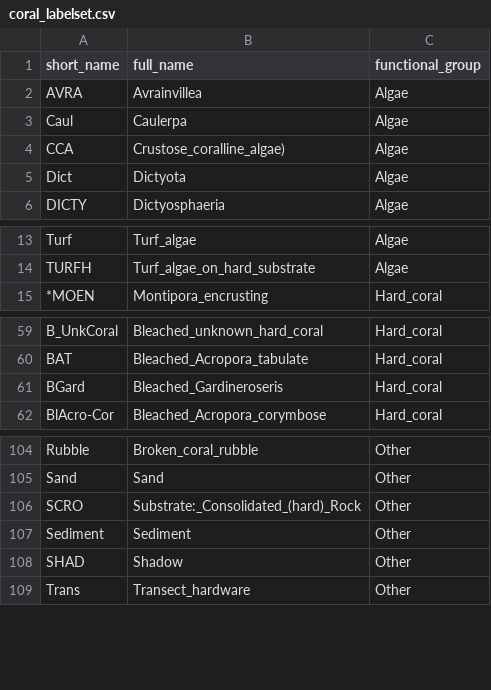
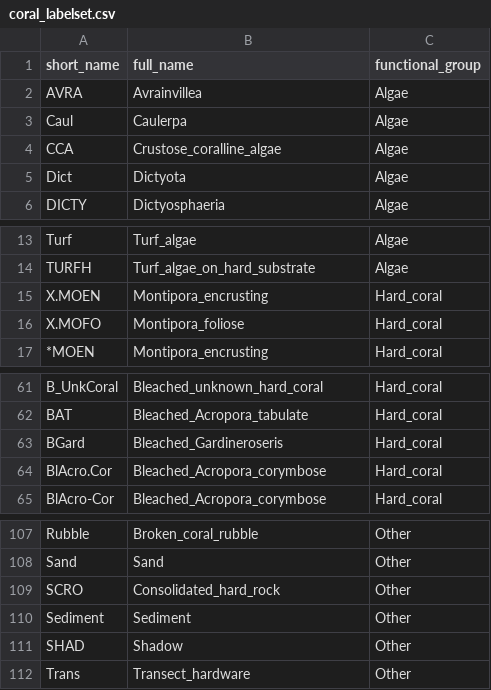
Before and after one commit to DominiqueMaucieri/quadcleanR, a CSV file: data-raw/coral_labelset.csv, drawn as a sheet; only a part is shown, gaps mark what is left out.

Commit message:
fixing data set due to weird names

```diff
--- a/data-raw/coral_labelset.csv
+++ b/data-raw/coral_labelset.csv
@@ -3,3 +3,3 @@ AVRA,Avrainvillea,Algae
 Caul,Caulerpa,Algae
-CCA,Crustose_coralline_algae),Algae
+CCA,Crustose_coralline_algae,Algae
 Dict,Dictyota,Algae
@@ -14,2 +14,4 @@ Turf,Turf_algae,Algae
 TURFH,Turf_algae_on_hard_substrate,Algae
+X.MOEN,Montipora_encrusting,Hard_coral
+X.MOFO,Montipora_foliose,Hard_coral
 *MOEN,Montipora_encrusting,Hard_coral
@@ -61,2 +63,3 @@ BAT,Bleached_Acropora_tabulate,Hard_coral
 BGard,Bleached_Gardineroseris,Hard_coral
+BlAcro.Cor,Bleached_Acropora_corymbose,Hard_coral
 BlAcro-Cor,Bleached_Acropora_corymbose,Hard_coral
@@ -105,3 +108,3 @@ Rubble,Broken_coral_rubble,Other
 Sand,Sand,Other
-SCRO,Substrate:_Consolidated_(hard)_Rock,Other
+SCRO,Consolidated_hard_rock,Other
 Sediment,Sediment,Other
```
Also changed, not shown: 2 other files.
